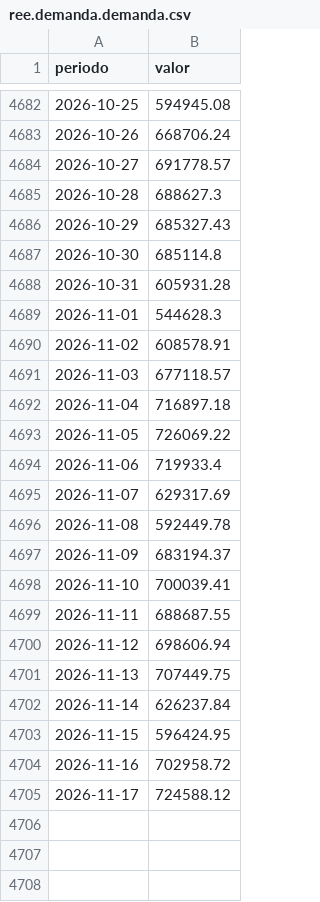
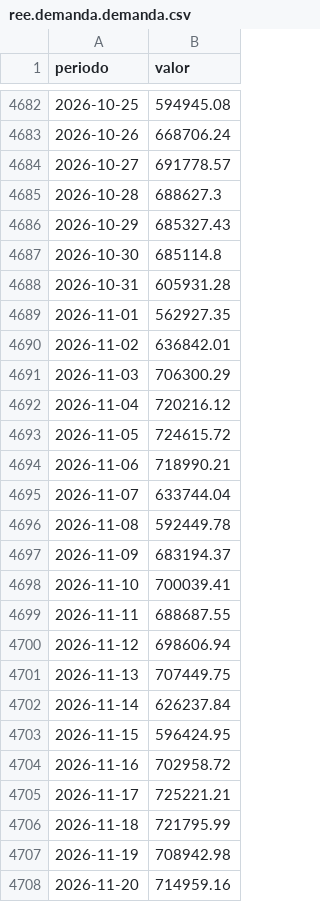
Before and after one commit to institucionesparatodos/cifras-para-todos, a CSV file: datos/historico/ree.demanda.demanda.csv, drawn as a sheet; only a part is shown, gaps mark what is left out.

```diff
--- a/datos/historico/ree.demanda.demanda.csv
+++ b/datos/historico/ree.demanda.demanda.csv
@@ -4688,9 +4688,9 @@ periodo,valor
 2026-10-31,605931.28
-2026-11-01,544628.3
-2026-11-02,608578.91
-2026-11-03,677118.57
-2026-11-04,716897.18
-2026-11-05,726069.22
-2026-11-06,719933.4
-2026-11-07,629317.69
+2026-11-01,562927.35
+2026-11-02,636842.01
+2026-11-03,706300.29
+2026-11-04,720216.12
+2026-11-05,724615.72
+2026-11-06,718990.21
+2026-11-07,633744.04
 2026-11-08,592449.78
@@ -4704,2 +4704,5 @@ periodo,valor
 2026-11-16,702958.72
-2026-11-17,724588.12
+2026-11-17,725221.21
+2026-11-18,721795.99
+2026-11-19,708942.98
+2026-11-20,714959.16
```
Also changed, not shown: datos/historico/ree.generacion.ciclo_combinado.csv, datos/historico/ree.generacion.eólica.csv, 44 other files.
